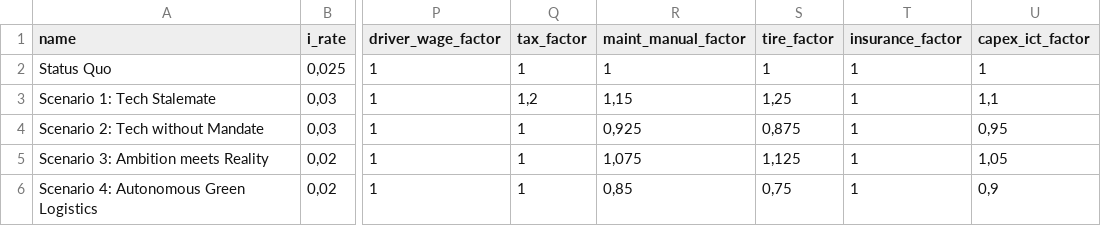
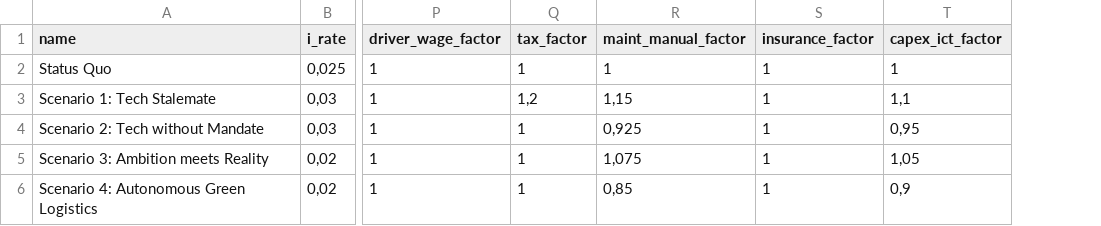
Before and after one commit to wallelikesjinglebells/fleetreplacement, a CSV file: data/scenarios.csv, drawn as a sheet; only a part is shown, gaps mark what is left out; the diff names each change by its address in the sheet, - before the commit and + after, or states it on an @@ line.

Commit message:
Removed tire factor

```diff
--- a/data/scenarios.csv
+++ b/data/scenarios.csv
-column S (tire_factor), rows 2-6: 1 | 1,25 | 0,875 | 1,125 | 0,75
```
Also changed, not shown: 1 other file.
